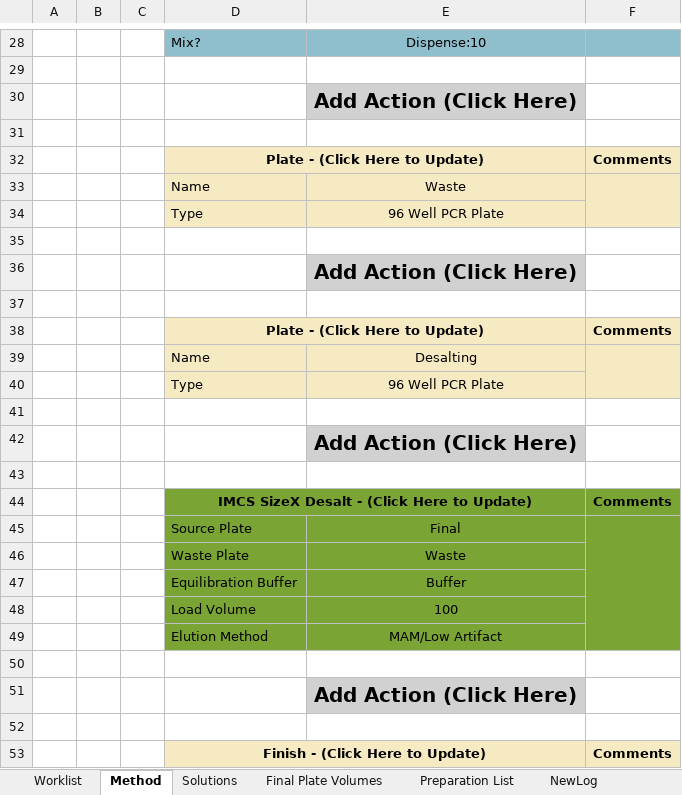
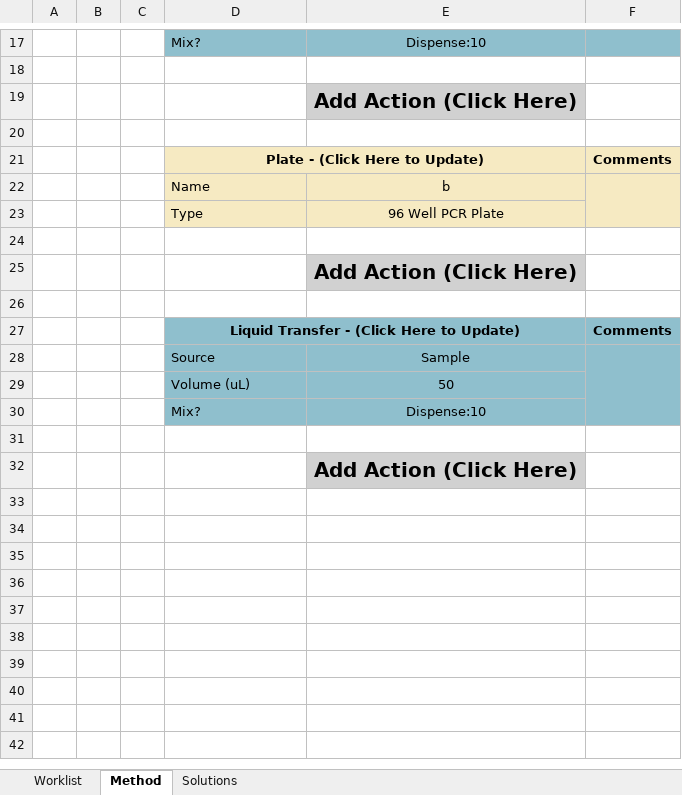
Before and after one commit to Pfizer-BradleyBare/PytomatedLiquidHandling, an Excel workbook: Method Maker.xlsm, sheet Method, drawn as a sheet; only a part is shown, gaps mark what is left out; values as stored, in another font and other column widths than the file's, no borders; removed rows and columns are numbered as before the commit, all else as after; the diff covers the shown part only; the diff names each change by its address in the sheet, - before the commit and + after, or states it on an @@ line.

Commit message:
Updated Excel macros to beautify user interface. Referenced those macros in python. Added exception handling to main method to catch all other potential errors.

```diff
--- a/Method Maker.xlsm (sheet Method)
+++ b/Method Maker.xlsm (sheet Method)
-sheet tab: Final Plate Volumes
-sheet tab: Preparation List
-sheet tab: NewLog
-E22: Waste
+E22: b
-row 38:  |  |  | Plate - (Click Here to Update) |  | Comments
-row 39:  |  |  | Name | Desalting
-row 40:  |  |  | Type | 96 Well PCR Plate
+row 27:  |  |  | Liquid Transfer - (Click Here to Update) |  | Comments
+row 28:  |  |  | Source | Sample
+row 29:  |  |  | Volume (uL) | 50
+row 30:  |  |  | Mix? | Dispense:10
-row 43: (empty)
-row 44:  |  |  | IMCS SizeX Desalt - (Click Here to Update) |  | Comments
-row 45:  |  |  | Source Plate | Final
-row 46:  |  |  | Waste Plate | Waste
-row 47:  |  |  | Equilibration Buffer | Buffer
-row 48:  |  |  | Load Volume | 100
-row 49:  |  |  | Elution Method | MAM/Low Artifact
-row 50: (empty)
-row 51:  |  |  |  | Add Action (Click Here)
-row 52: (empty)
-row 53:  |  |  | Finish - (Click Here to Update) |  | Comments
```
Also changed, not shown: 11 removed rows, 3 edited cells and merged cells elsewhere in this sheet, sheet Worklist, sheet Solutions, formulas that keep their value, 6 other files.
